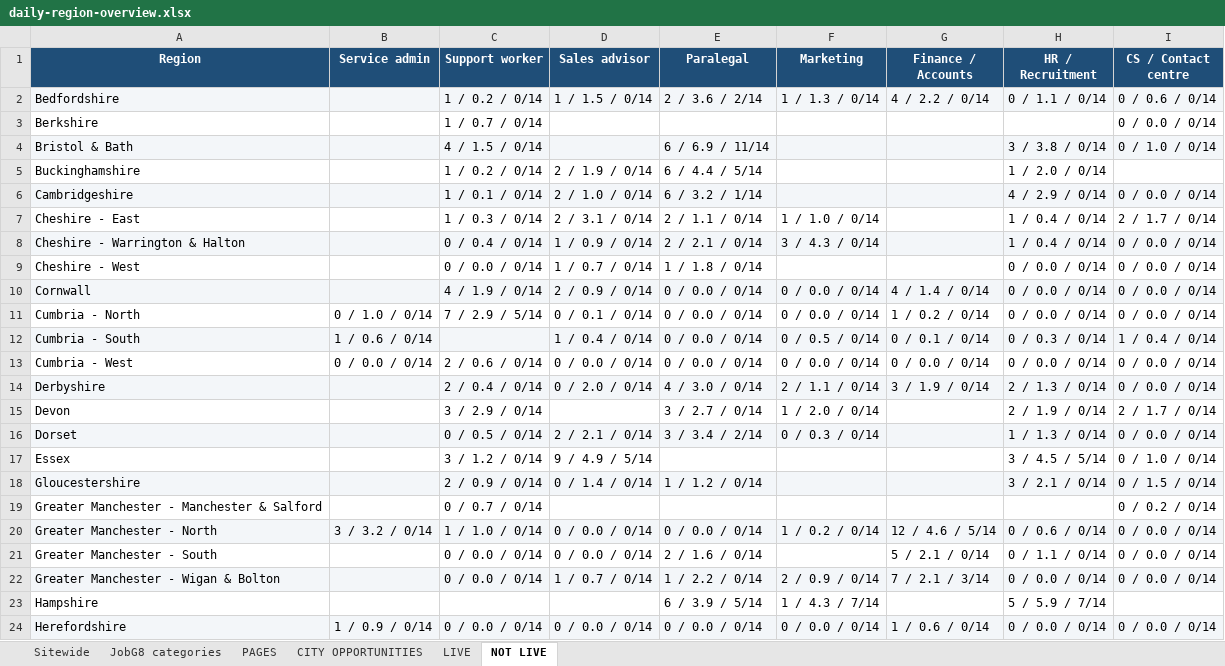
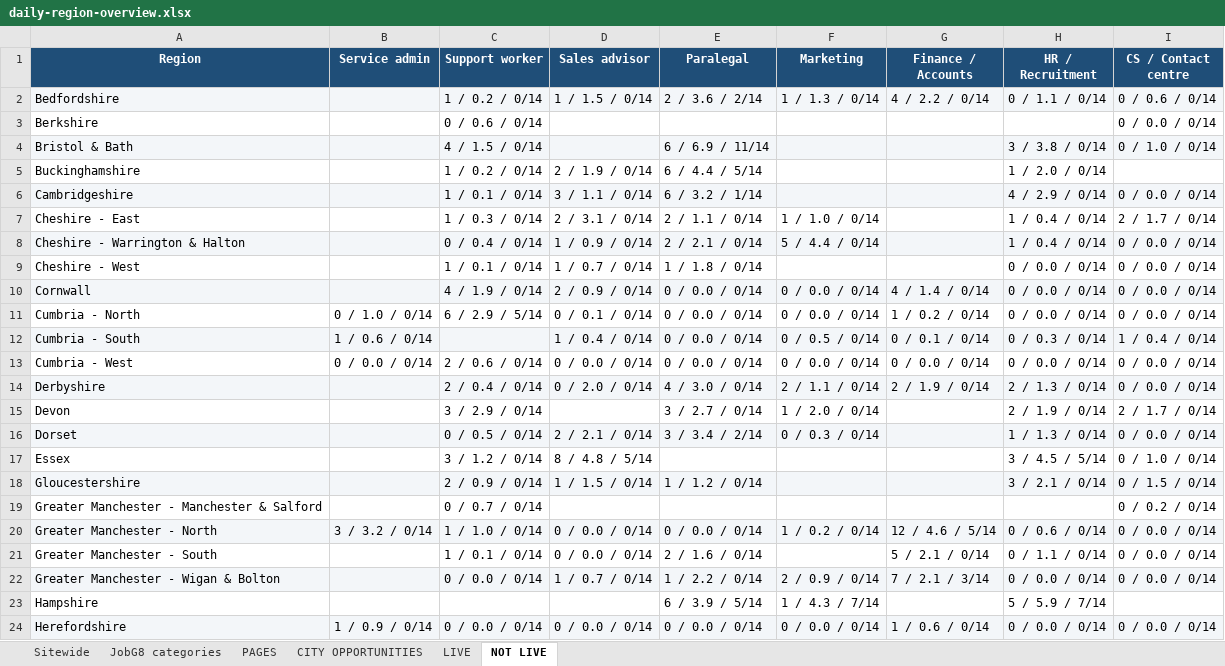
Before and after one commit to Jopa10/ontapjobsearch.com, an Excel workbook: pipeline/reports-daily/daily-region-overview.xlsx, sheet NOT LIVE, drawn as a sheet; only a part is shown; values as stored, in another font and other column widths than the file's, no borders; the diff covers the shown part only; the diff names each change by its address in the sheet, - before the commit and + after, or states it on an @@ line.

```diff
--- a/pipeline/reports-daily/daily-region-overview.xlsx (sheet NOT LIVE)
+++ b/pipeline/reports-daily/daily-region-overview.xlsx (sheet NOT LIVE)
-C3 (Support worker): 1 / 0.7 / 0/14
+C3 (Support worker): 0 / 0.6 / 0/14
-D6 (Sales advisor): 2 / 1.0 / 0/14
+D6 (Sales advisor): 3 / 1.1 / 0/14
-F8 (Marketing): 3 / 4.3 / 0/14
+F8 (Marketing): 5 / 4.4 / 0/14
-C9 (Support worker): 0 / 0.0 / 0/14
+C9 (Support worker): 1 / 0.1 / 0/14
-C11 (Support worker): 7 / 2.9 / 5/14
+C11 (Support worker): 6 / 2.9 / 5/14
-G14 (Finance / Accounts): 3 / 1.9 / 0/14
+G14 (Finance / Accounts): 2 / 1.9 / 0/14
-D17 (Sales advisor): 9 / 4.9 / 5/14
+D17 (Sales advisor): 8 / 4.8 / 5/14
-D18 (Sales advisor): 0 / 1.4 / 0/14
+D18 (Sales advisor): 1 / 1.5 / 0/14
-C21 (Support worker): 0 / 0.0 / 0/14
+C21 (Support worker): 1 / 0.1 / 0/14
```
Also changed, not shown: 15 edited cells elsewhere in this sheet, sheet JobG8 categories, 1 other file.
